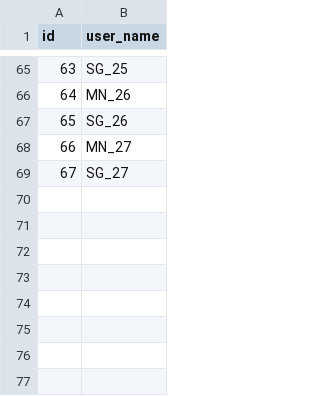
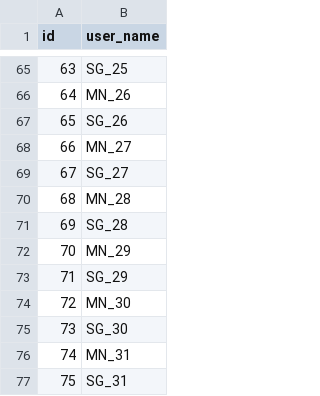
Before and after one commit to NILGroup/TFG-2223-InteraccionVR, a CSV file: RadiationRoom/Unreal/Saved/database/users.csv, drawn as a sheet; only a part is shown, gaps mark what is left out.

```diff
--- a/RadiationRoom/Unreal/Saved/database/users.csv
+++ b/RadiationRoom/Unreal/Saved/database/users.csv
@@ -69 +69,9 @@ id,user_name
 67, "SG_27"
+68, "MN_28"
+69, "SG_28"
+70, "MN_29"
+71, "SG_29"
+72, "MN_30"
+73, "SG_30"
+74, "MN_31"
+75, "SG_31"
```
Also changed, not shown: 6 other files.
